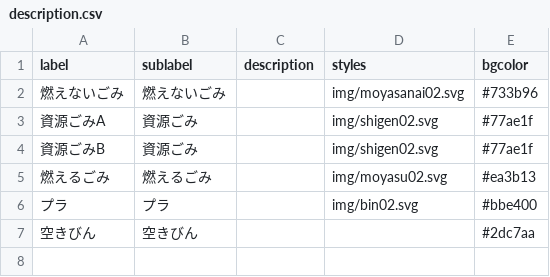
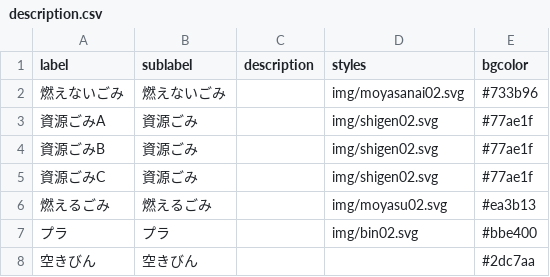
Before and after one commit to codefornomi/codefornomi.github.io, a CSV file: data/description.csv, drawn as a sheet; the diff names each change by its address in the sheet, - before the commit and + after, or states it on an @@ line.

```diff
--- a/data/description.csv
+++ b/data/description.csv
+row 5: 資源ごみC | 資源ごみ |  | img/shigen02.svg | #77ae1f
```
Also changed, not shown: data/alternate_days.csv, data/area_days.csv, 1 other file.
